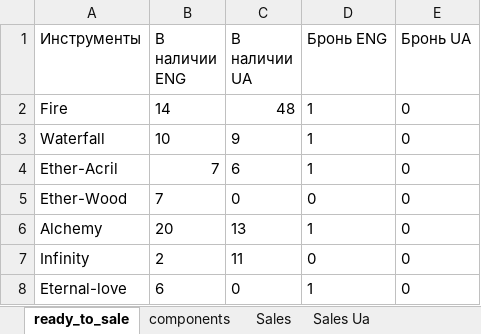
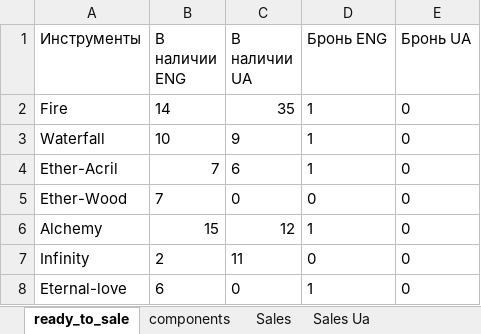
Before and after one commit to titoan/DiviyaSkladBot, an Excel workbook: data/dataTable.xlsx, sheet ready_to_sale, drawn as a sheet; values as stored, in another font and other column widths than the file's, no borders; the diff names each change by its address in the sheet, - before the commit and + after, or states it on an @@ line.

```diff
--- a/data/dataTable.xlsx (sheet ready_to_sale)
+++ b/data/dataTable.xlsx (sheet ready_to_sale)
-C2 (В наличии UA): 48
+C2 (В наличии UA): 35
-B6 (В наличии ENG): 20
+B6 (В наличии ENG): 15
-C6 (В наличии UA): 13
+C6 (В наличии UA): 12
```
Also changed, not shown: 2 other files.
